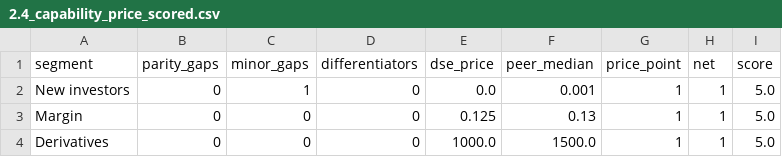
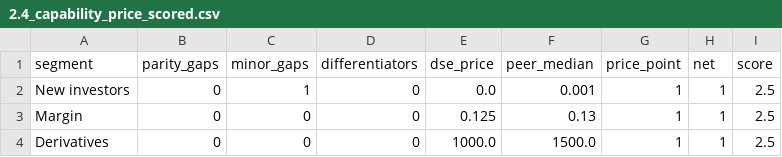
Before and after one commit to Xx-Pumpkin-xX/fba_roadto30_2026, a CSV file: data/clean/2.4_capability_price_scored.csv, drawn as a sheet.

```diff
--- a/data/clean/2.4_capability_price_scored.csv
+++ b/data/clean/2.4_capability_price_scored.csv
@@ -1,4 +1,4 @@
 segment,parity_gaps,minor_gaps,differentiators,dse_price,peer_median,price_point,net,score
-New investors,0,1,0,0.0,0.001,1,1,5.0
-Margin,0,0,0,0.125,0.13,1,1,5.0
-Derivatives,0,0,0,1000.0,1500.0,1,1,5.0
+New investors,0,1,0,0.0,0.001,1,1,2.5
+Margin,0,0,0,0.125,0.13,1,1,2.5
+Derivatives,0,0,0,1000.0,1500.0,1,1,2.5
```
Also changed, not shown: data/clean/2.3_efficiency.csv, data/clean/Table4_axis2_evidence.csv, 12 other files.
